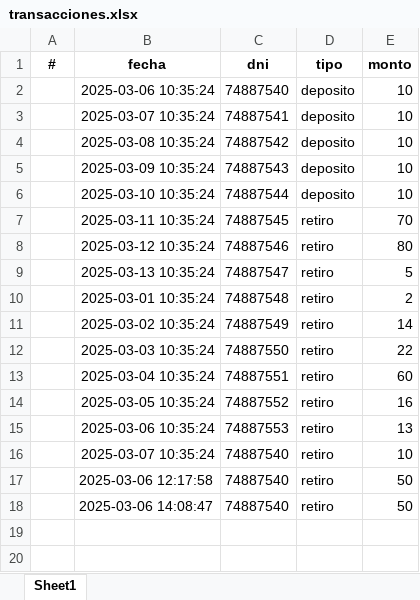
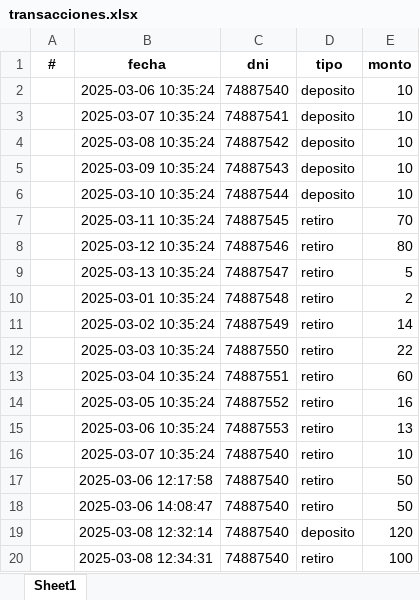
Before and after one commit to Diego17cp/Exercises, an Excel workbook: Python/pandas/cajero/transacciones.xlsx, sheet Sheet1, drawn as a sheet; values as stored, in another font and other column widths than the file's, no borders; the diff names each change by its address in the sheet, - before the commit and + after, or states it on an @@ line.

```diff
--- a/Python/pandas/cajero/transacciones.xlsx (sheet Sheet1)
+++ b/Python/pandas/cajero/transacciones.xlsx (sheet Sheet1)
+row 19:  | 2025-03-08 12:32:14 | 74887540 | deposito | 120
+row 20:  | 2025-03-08 12:34:31 | 74887540 | retiro | 100
```
Also changed, not shown: Python/pandas/cajero/clientes.xlsx, 1 other file.
